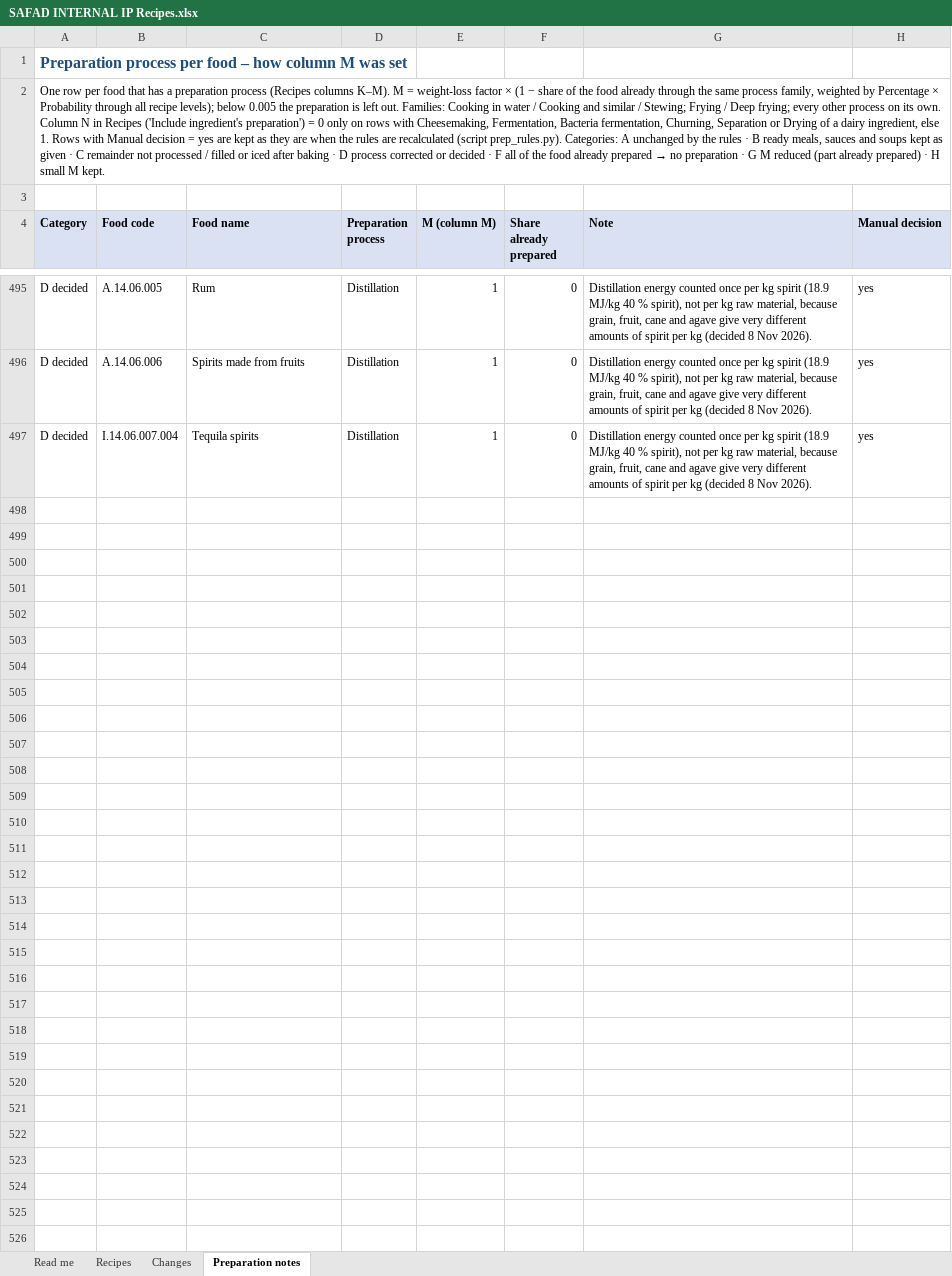
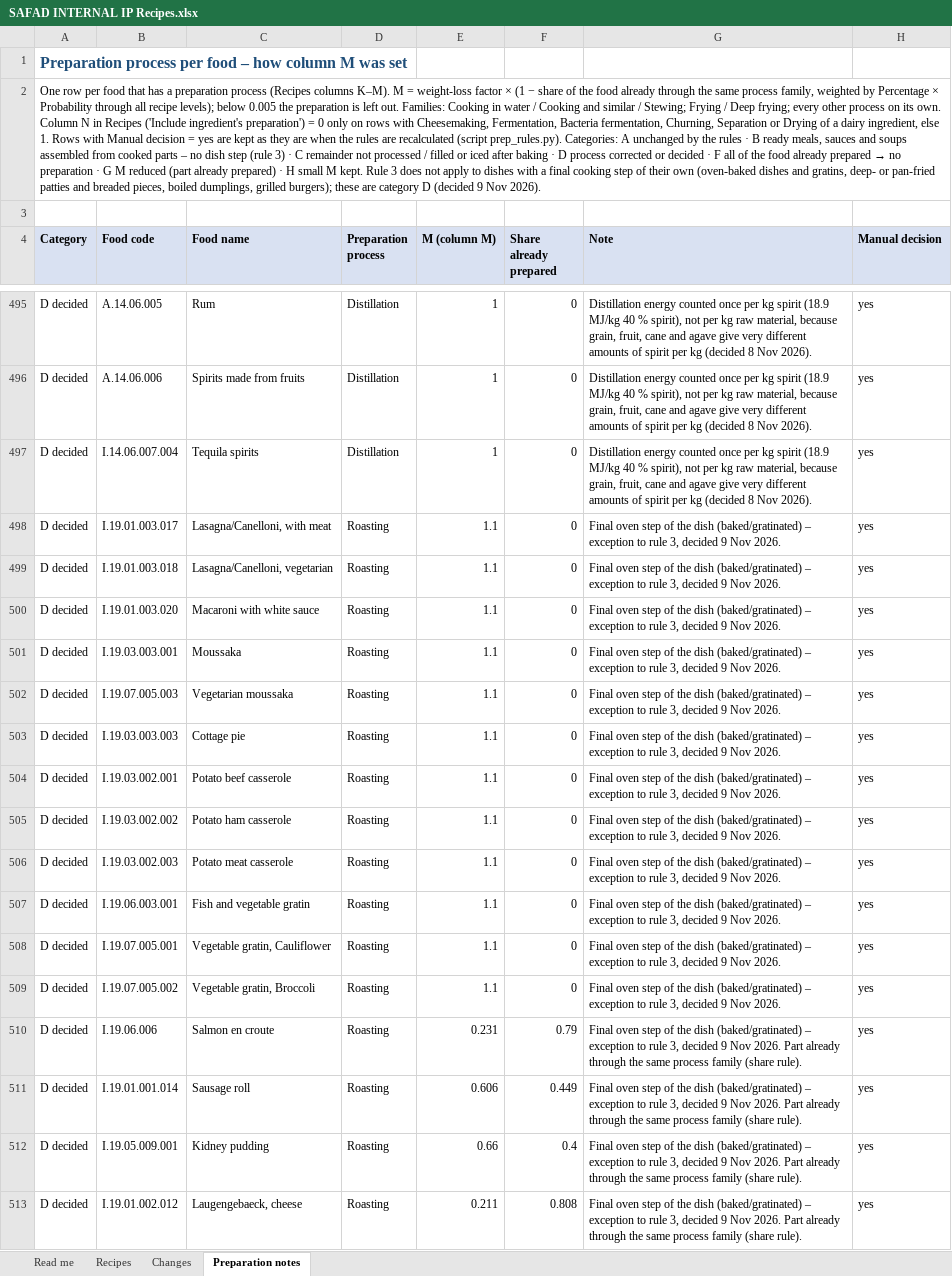
Before and after one commit to SLU-foodsystems/safad, an Excel workbook: data-preprocessing/input-files/SAFAD INTERNAL IP Recipes.xlsx, sheet Preparation notes, drawn as a sheet; only a part is shown, gaps mark what is left out; values as stored, in another font and other column widths than the file's, no borders; the diff covers the shown part only; the diff names each change by its address in the sheet, - before the commit and + after, or states it on an @@ line.

```diff
--- a/data-preprocessing/input-files/SAFAD INTERNAL IP Recipes.xlsx (sheet Preparation notes)
+++ b/data-preprocessing/input-files/SAFAD INTERNAL IP Recipes.xlsx (sheet Preparation notes)
@@ A2 (Category): …and soups kept as given · C remainder not processed / filled or iced after baking · D process corrected or decided · F all of the food already prepared → no preparation · G M reduced (part already prepared) · H small M kept. → …and soups assembled from cooked parts – no dish step (rule 3) · C remainder not processed / filled or iced after baking · D process corrected or decided · F all of the food already prepared → no preparation · G M reduced (part already prepared) · H small M kept. Rule 3 does not apply to dishes with a final cooking step of their own (oven-baked dishes and gratins, deep- or pan-fried patties and breaded pieces, boiled dumplings, grilled burgers); these are category D (decided 9 Nov 2026). @@
+row 498: D decided | I.19.01.003.017 | Lasagna/Canelloni, with meat | Roasting | 1.1 | 0 | Final oven step of the dish (baked/gratinated) – exception to rule 3, decided 9 Nov 2026. | yes
+row 499: D decided | I.19.01.003.018 | Lasagna/Canelloni, vegetarian | Roasting | 1.1 | 0 | Final oven step of the dish (baked/gratinated) – exception to rule 3, decided 9 Nov 2026. | yes
+row 500: D decided | I.19.01.003.020 | Macaroni with white sauce | Roasting | 1.1 | 0 | Final oven step of the dish (baked/gratinated) – exception to rule 3, decided 9 Nov 2026. | yes
+row 501: D decided | I.19.03.003.001 | Moussaka | Roasting | 1.1 | 0 | Final oven step of the dish (baked/gratinated) – exception to rule 3, decided 9 Nov 2026. | yes
+row 502: D decided | I.19.07.005.003 | Vegetarian moussaka | Roasting | 1.1 | 0 | Final oven step of the dish (baked/gratinated) – exception to rule 3, decided 9 Nov 2026. | yes
+row 503: D decided | I.19.03.003.003 | Cottage pie | Roasting | 1.1 | 0 | Final oven step of the dish (baked/gratinated) – exception to rule 3, decided 9 Nov 2026. | yes
+row 504: D decided | I.19.03.002.001 | Potato beef casserole | Roasting | 1.1 | 0 | Final oven step of the dish (baked/gratinated) – exception to rule 3, decided 9 Nov 2026. | yes
+row 505: D decided | I.19.03.002.002 | Potato ham casserole | Roasting | 1.1 | 0 | Final oven step of the dish (baked/gratinated) – exception to rule 3, decided 9 Nov 2026. | yes
+row 506: D decided | I.19.03.002.003 | Potato meat casserole | Roasting | 1.1 | 0 | Final oven step of the dish (baked/gratinated) – exception to rule 3, decided 9 Nov 2026. | yes
+row 507: D decided | I.19.06.003.001 | Fish and vegetable gratin | Roasting | 1.1 | 0 | Final oven step of the dish (baked/gratinated) – exception to rule 3, decided 9 Nov 2026. | yes
+row 508: D decided | I.19.07.005.001 | Vegetable gratin, Cauliflower | Roasting | 1.1 | 0 | Final oven step of the dish (baked/gratinated) – exception to rule 3, decided 9 Nov 2026. | yes
+row 509: D decided | I.19.07.005.002 | Vegetable gratin, Broccoli | Roasting | 1.1 | 0 | Final oven step of the dish (baked/gratinated) – exception to rule 3, decided 9 Nov 2026. | yes
+row 510: D decided | I.19.06.006 | Salmon en croute | Roasting | 0.231 | 0.79 | Final oven step of the dish (baked/gratinated) – exception to rule 3, decided 9 Nov 2026. Part already through the same process family (share rule). | yes
+row 511: D decided | I.19.01.001.014 | Sausage roll | Roasting | 0.606 | 0.449 | Final oven step of the dish (baked/gratinated) – exception to rule 3, decided 9 Nov 2026. Part already through the same process family (share rule). | yes
+row 512: D decided | I.19.05.009.001 | Kidney pudding | Roasting | 0.66 | 0.4 | Final oven step of the dish (baked/gratinated) – exception to rule 3, decided 9 Nov 2026. Part already through the same process family (share rule). | yes
+row 513: D decided | I.19.01.002.012 | Laugengebaeck, cheese | Roasting | 0.211 | 0.808 | Final oven step of the dish (baked/gratinated) – exception to rule 3, decided 9 Nov 2026. Part already through the same process family (share rule). | yes
```
Also changed, not shown: 14 added rows and 23 edited cells elsewhere in this sheet, sheet Recipes, sheet Changes, sheet Read me, 7 other files.
